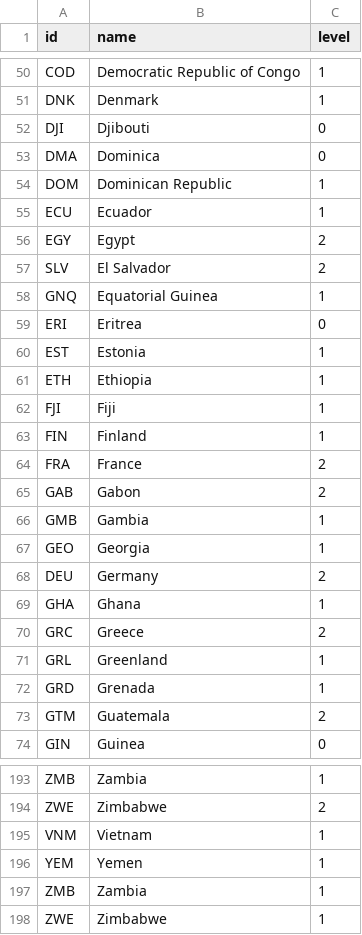
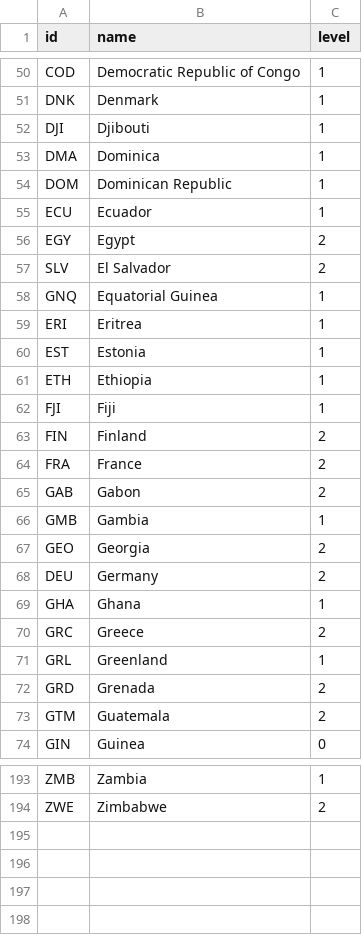
Before and after one commit to covid19policies/covid19policies.github.io, a TSV file: data/current_global.tsv, drawn as a sheet; only a part is shown, gaps mark what is left out; the diff covers the shown part only.

Commit message:
Save Global current Update from site

```diff
--- a/data/current_global.tsv
+++ b/data/current_global.tsv
@@ -51,4 +51,4 @@ COD	Democratic Republic of Congo	1
 DNK	Denmark	1
-DJI	Djibouti	0
-DMA	Dominica	0
+DJI	Djibouti	1
+DMA	Dominica	1
 DOM	Dominican Republic	1
@@ -58,3 +58,3 @@ SLV	El Salvador	2
 GNQ	Equatorial Guinea	1
-ERI	Eritrea	0
+ERI	Eritrea	1
 EST	Estonia	1
@@ -62,3 +62,3 @@ ETH	Ethiopia	1
 FJI	Fiji	1
-FIN	Finland	1
+FIN	Finland	2
 FRA	France	2
@@ -66,3 +66,3 @@ GAB	Gabon	2
 GMB	Gambia	1
-GEO	Georgia	1
+GEO	Georgia	2
 DEU	Germany	2
@@ -71,3 +71,3 @@ GRC	Greece	2
 GRL	Greenland	1
-GRD	Grenada	1
+GRD	Grenada	2
 GTM	Guatemala	2
@@ -194,5 +194 @@ ZMB	Zambia	1
 ZWE	Zimbabwe	2
-VNM	Vietnam	1
-YEM	Yemen	1
-ZMB	Zambia	1
-ZWE	Zimbabwe	1
```
Also changed, not shown: 14 edited cells elsewhere in this file.
